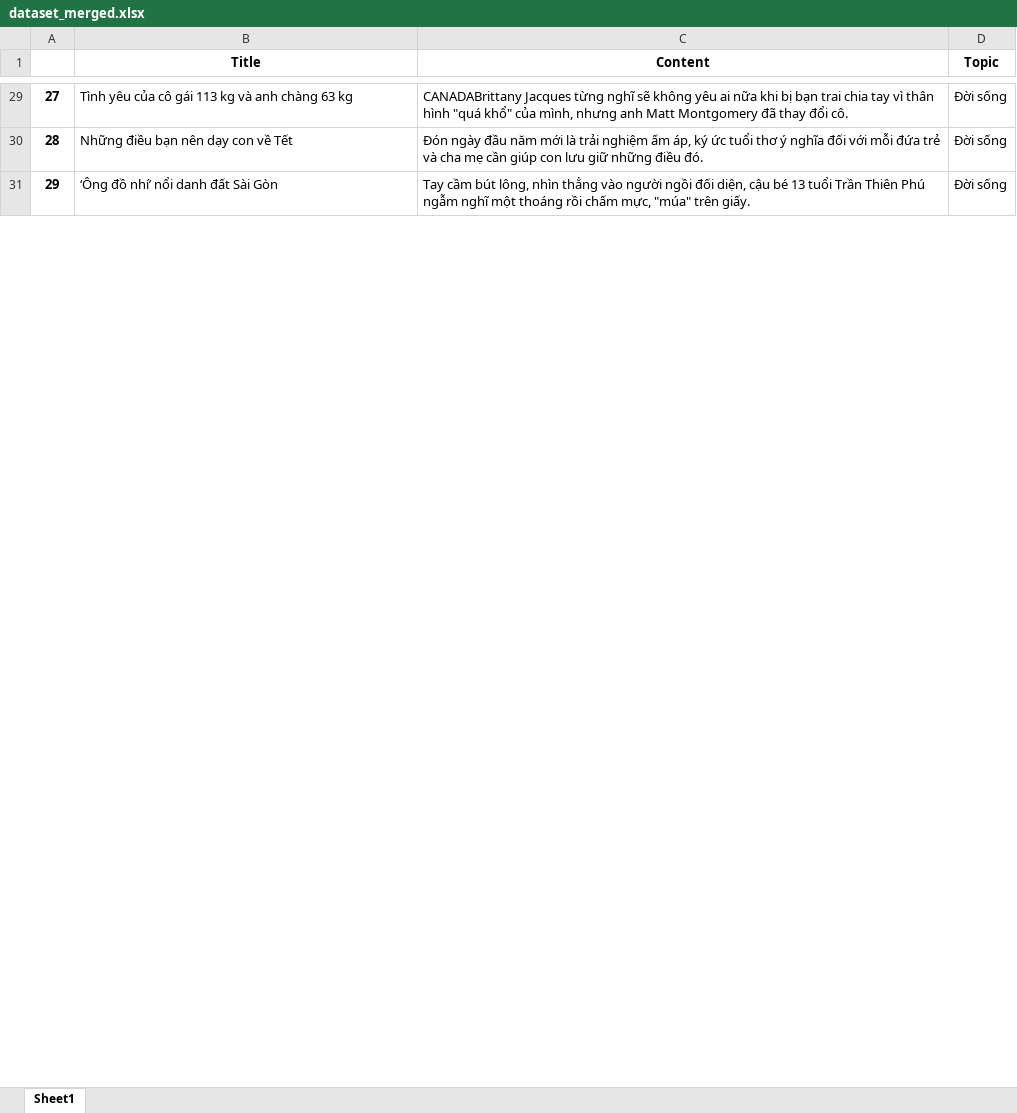
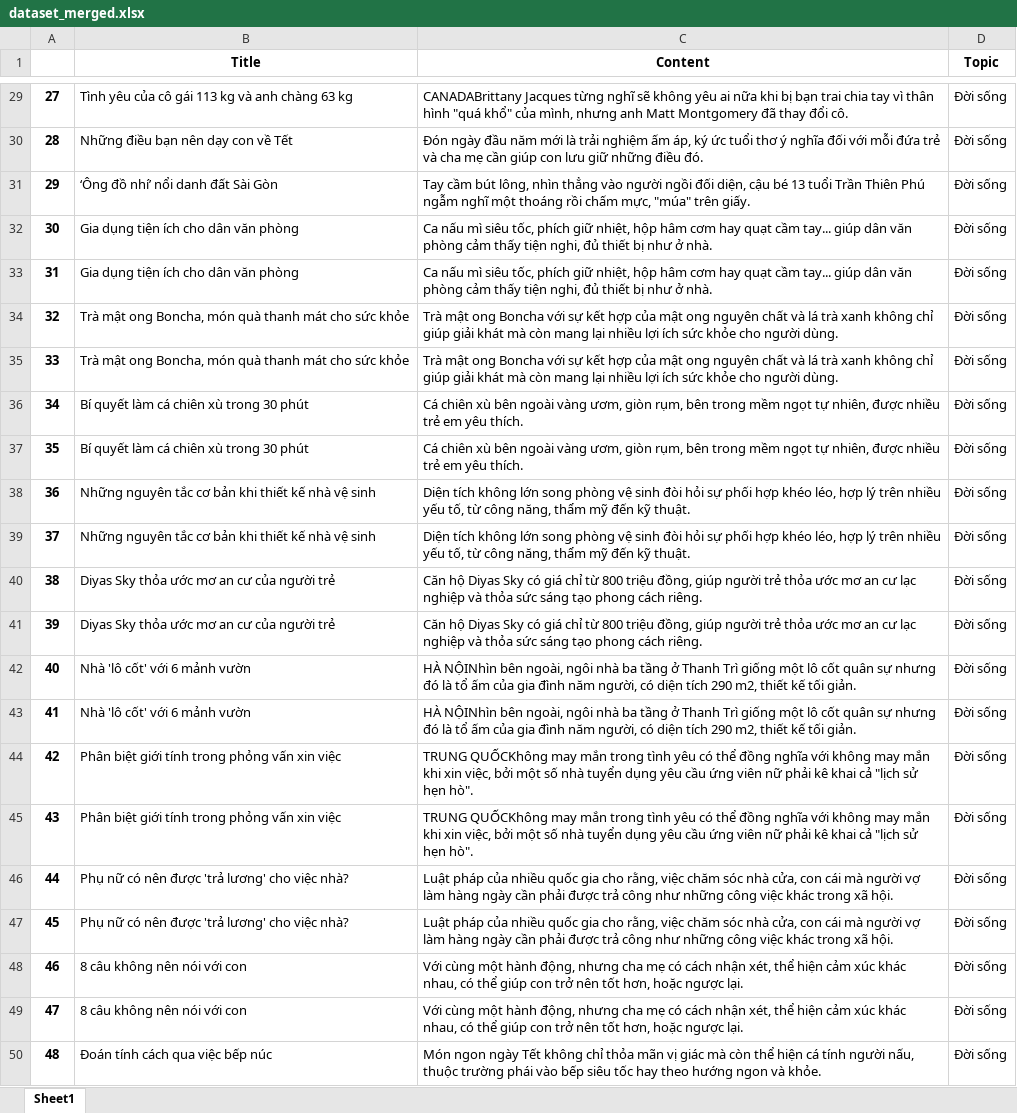
Before and after one commit to NhutNguyen236/VnExpress-Classification, an Excel workbook: Data/dataset_merged.xlsx, sheet Sheet1, drawn as a sheet; only a part is shown, gaps mark what is left out; values as stored, in another font and other column widths than the file's, no borders; the diff covers the shown part only; the diff names each change by its address in the sheet, - before the commit and + after, or states it on an @@ line.

```diff
--- a/Data/dataset_merged.xlsx (sheet Sheet1)
+++ b/Data/dataset_merged.xlsx (sheet Sheet1)
+row 32: 30 | Gia dụng tiện ích cho dân văn phòng | Ca nấu mì siêu tốc, phích giữ nhiệt, hộp hâm cơm hay quạt cầm tay... giúp dân văn phòng cảm thấy tiện nghi, đủ thiết bị như ở nhà. | Đời sống
+row 33: 31 | Gia dụng tiện ích cho dân văn phòng | Ca nấu mì siêu tốc, phích giữ nhiệt, hộp hâm cơm hay quạt cầm tay... giúp dân văn phòng cảm thấy tiện nghi, đủ thiết bị như ở nhà. | Đời sống
+row 34: 32 | Trà mật ong Boncha, món quà thanh mát cho sức khỏe | Trà mật ong Boncha với sự kết hợp của mật ong nguyên chất và lá trà xanh không chỉ giúp giải khát mà còn mang lại nhiều lợi ích sức khỏe cho người dùng. | Đời sống
+row 35: 33 | Trà mật ong Boncha, món quà thanh mát cho sức khỏe | Trà mật ong Boncha với sự kết hợp của mật ong nguyên chất và lá trà xanh không chỉ giúp giải khát mà còn mang lại nhiều lợi ích sức khỏe cho người dùng. | Đời sống
+row 36: 34 | Bí quyết làm cá chiên xù trong 30 phút | Cá chiên xù bên ngoài vàng ươm, giòn rụm, bên trong mềm ngọt tự nhiên, được nhiều trẻ em yêu thích. | Đời sống
+row 37: 35 | Bí quyết làm cá chiên xù trong 30 phút | Cá chiên xù bên ngoài vàng ươm, giòn rụm, bên trong mềm ngọt tự nhiên, được nhiều trẻ em yêu thích. | Đời sống
+row 38: 36 | Những nguyên tắc cơ bản khi thiết kế nhà vệ sinh | Diện tích không lớn song phòng vệ sinh đòi hỏi sự phối hợp khéo léo, hợp lý trên nhiều yếu tố, từ công năng, thẩm mỹ đến kỹ thuật. | Đời sống
+row 39: 37 | Những nguyên tắc cơ bản khi thiết kế nhà vệ sinh | Diện tích không lớn song phòng vệ sinh đòi hỏi sự phối hợp khéo léo, hợp lý trên nhiều yếu tố, từ công năng, thẩm mỹ đến kỹ thuật. | Đời sống
+row 40: 38 | Diyas Sky thỏa ước mơ an cư của người trẻ | Căn hộ Diyas Sky có giá chỉ từ 800 triệu đồng, giúp người trẻ thỏa ước mơ an cư lạc nghiệp và thỏa sức sáng tạo phong cách riêng. | Đời sống
+row 41: 39 | Diyas Sky thỏa ước mơ an cư của người trẻ | Căn hộ Diyas Sky có giá chỉ từ 800 triệu đồng, giúp người trẻ thỏa ước mơ an cư lạc nghiệp và thỏa sức sáng tạo phong cách riêng. | Đời sống
+row 42: 40 | Nhà 'lô cốt' với 6 mảnh vườn | HÀ NỘINhìn bên ngoài, ngôi nhà ba tầng ở Thanh Trì giống một lô cốt quân sự nhưng đó là tổ ấm của gia đình năm người, có diện tích 290 m2, thiết kế tối giản. | Đời sống
+row 43: 41 | Nhà 'lô cốt' với 6 mảnh vườn | HÀ NỘINhìn bên ngoài, ngôi nhà ba tầng ở Thanh Trì giống một lô cốt quân sự nhưng đó là tổ ấm của gia đình năm người, có diện tích 290 m2, thiết kế tối giản. | Đời sống
+row 44: 42 | Phân biệt giới tính trong phỏng vấn xin việc | TRUNG QUỐCKhông may mắn trong tình yêu có thể đồng nghĩa với không may mắn khi xin việc, bởi một số nhà tuyển dụng yêu cầu ứng viên nữ phải kê khai cả "lịch sử hẹn hò". | Đời sống
+row 45: 43 | Phân biệt giới tính trong phỏng vấn xin việc | TRUNG QUỐCKhông may mắn trong tình yêu có thể đồng nghĩa với không may mắn khi xin việc, bởi một số nhà tuyển dụng yêu cầu ứng viên nữ phải kê khai cả "lịch sử hẹn hò". | Đời sống
+row 46: 44 | Phụ nữ có nên được 'trả lương' cho việc nhà? | Luật pháp của nhiều quốc gia cho rằng, việc chăm sóc nhà cửa, con cái mà người vợ làm hàng ngày cần phải được trả công như những công việc khác trong xã hội. | Đời sống
+row 47: 45 | Phụ nữ có nên được 'trả lương' cho việc nhà? | Luật pháp của nhiều quốc gia cho rằng, việc chăm sóc nhà cửa, con cái mà người vợ làm hàng ngày cần phải được trả công như những công việc khác trong xã hội. | Đời sống
+row 48: 46 | 8 câu không nên nói với con | Với cùng một hành động, nhưng cha mẹ có cách nhận xét, thể hiện cảm xúc khác nhau, có thể giúp con trở nên tốt hơn, hoặc ngược lại. | Đời sống
+row 49: 47 | 8 câu không nên nói với con | Với cùng một hành động, nhưng cha mẹ có cách nhận xét, thể hiện cảm xúc khác nhau, có thể giúp con trở nên tốt hơn, hoặc ngược lại. | Đời sống
+row 50: 48 | Đoán tính cách qua việc bếp núc | Món ngon ngày Tết không chỉ thỏa mãn vị giác mà còn thể hiện cá tính người nấu, thuộc trường phái vào bếp siêu tốc hay theo hướng ngon và khỏe. | Đời sống
```
Also changed, not shown: 11 added rows and row numbers in column A elsewhere in this sheet, 11 other files.
